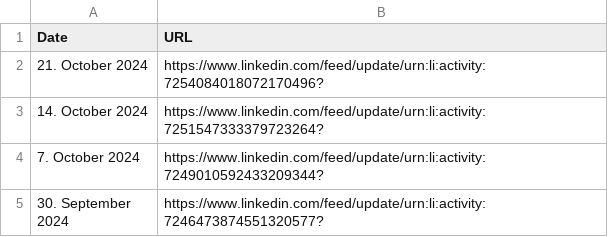
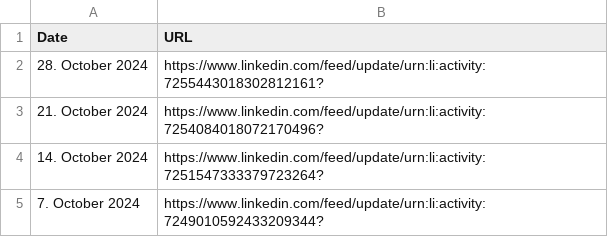
Before and after one commit to MartinCKing/Index-of-Indexes-2024, a CSV file: URL.csv, drawn as a sheet; only a part is shown; the shorter side is filled out with more unchanged rows; the diff names each change by its address in the sheet, - before the commit and + after, or states it on an @@ line.

Commit message:
Update URL.csv

```diff
--- a/URL.csv
+++ b/URL.csv
+row 2: 28. October 2024 | https://www.linkedin.com/feed/update/urn:li:activity:7255443018302812161?
```
